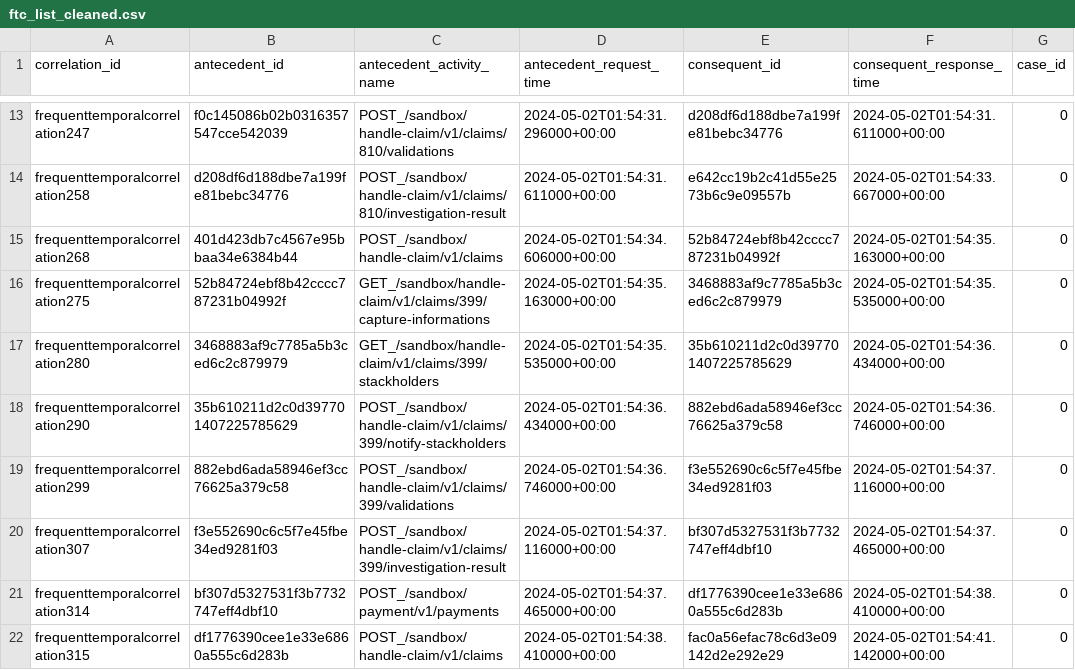
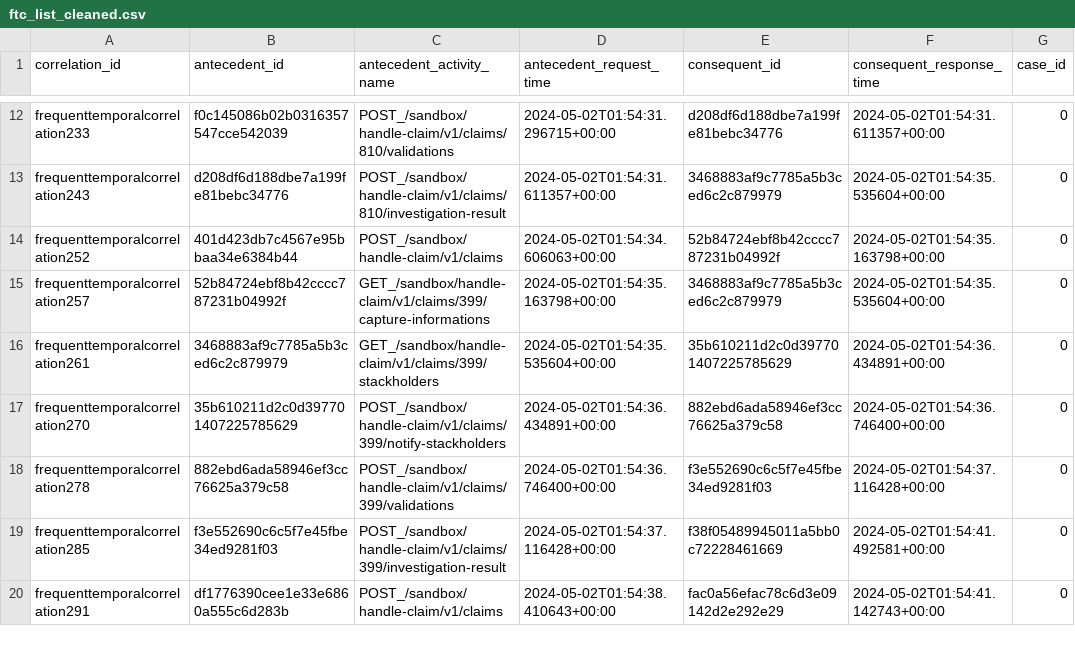
Before and after one commit to carlosguti1917/utad-ea-mining, a CSV file: temp/ftc_list_cleaned.csv, drawn as a sheet; only a part is shown, gaps mark what is left out; removed rows and columns are numbered as before the commit, all else as after; the diff covers the shown part only; the diff names each change by its address in the sheet, - before the commit and + after, or states it on an @@ line.

```diff
--- a/temp/ftc_list_cleaned.csv
+++ b/temp/ftc_list_cleaned.csv
-A12 (correlation_id): frequenttemporalcorrelation247
+A12 (correlation_id): frequenttemporalcorrelation233
-D12 (antecedent_request_time): 2024-05-02T01:54:31.296000+00:00
+D12 (antecedent_request_time): 2024-05-02T01:54:31.296715+00:00
-F12 (consequent_response_time): 2024-05-02T01:54:31.611000+00:00
+F12 (consequent_response_time): 2024-05-02T01:54:31.611357+00:00
-A13 (correlation_id): frequenttemporalcorrelation258
+A13 (correlation_id): frequenttemporalcorrelation243
-D13 (antecedent_request_time): 2024-05-02T01:54:31.611000+00:00
+D13 (antecedent_request_time): 2024-05-02T01:54:31.611357+00:00
-E13 (consequent_id): e642cc19b2c41d55e2573b6c9e09557b
+E13 (consequent_id): 3468883af9c7785a5b3ced6c2c879979
-F13 (consequent_response_time): 2024-05-02T01:54:33.667000+00:00
+F13 (consequent_response_time): 2024-05-02T01:54:35.535604+00:00
-A14 (correlation_id): frequenttemporalcorrelation268
+A14 (correlation_id): frequenttemporalcorrelation252
-D14 (antecedent_request_time): 2024-05-02T01:54:34.606000+00:00
+D14 (antecedent_request_time): 2024-05-02T01:54:34.606063+00:00
-F14 (consequent_response_time): 2024-05-02T01:54:35.163000+00:00
+F14 (consequent_response_time): 2024-05-02T01:54:35.163798+00:00
-A15 (correlation_id): frequenttemporalcorrelation275
+A15 (correlation_id): frequenttemporalcorrelation257
-D15 (antecedent_request_time): 2024-05-02T01:54:35.163000+00:00
+D15 (antecedent_request_time): 2024-05-02T01:54:35.163798+00:00
-F15 (consequent_response_time): 2024-05-02T01:54:35.535000+00:00
+F15 (consequent_response_time): 2024-05-02T01:54:35.535604+00:00
-A16 (correlation_id): frequenttemporalcorrelation280
+A16 (correlation_id): frequenttemporalcorrelation261
-D16 (antecedent_request_time): 2024-05-02T01:54:35.535000+00:00
+D16 (antecedent_request_time): 2024-05-02T01:54:35.535604+00:00
-F16 (consequent_response_time): 2024-05-02T01:54:36.434000+00:00
+F16 (consequent_response_time): 2024-05-02T01:54:36.434891+00:00
-A17 (correlation_id): frequenttemporalcorrelation290
+A17 (correlation_id): frequenttemporalcorrelation270
-D17 (antecedent_request_time): 2024-05-02T01:54:36.434000+00:00
+D17 (antecedent_request_time): 2024-05-02T01:54:36.434891+00:00
-F17 (consequent_response_time): 2024-05-02T01:54:36.746000+00:00
+F17 (consequent_response_time): 2024-05-02T01:54:36.746400+00:00
-A18 (correlation_id): frequenttemporalcorrelation299
+A18 (correlation_id): frequenttemporalcorrelation278
-D18 (antecedent_request_time): 2024-05-02T01:54:36.746000+00:00
+D18 (antecedent_request_time): 2024-05-02T01:54:36.746400+00:00
-F18 (consequent_response_time): 2024-05-02T01:54:37.116000+00:00
+F18 (consequent_response_time): 2024-05-02T01:54:37.116428+00:00
-A19 (correlation_id): frequenttemporalcorrelation307
+A19 (correlation_id): frequenttemporalcorrelation285
-D19 (antecedent_request_time): 2024-05-02T01:54:37.116000+00:00
+D19 (antecedent_request_time): 2024-05-02T01:54:37.116428+00:00
-E19 (consequent_id): bf307d5327531f3b7732747eff4dbf10
+E19 (consequent_id): f38f05489945011a5bb0c72228461669
-F19 (consequent_response_time): 2024-05-02T01:54:37.465000+00:00
+F19 (consequent_response_time): 2024-05-02T01:54:41.492581+00:00
-row 21: frequenttemporalcorrelation314 | bf307d5327531f3b7732747eff4dbf10 | POST_/sandbox/payment/v1/payments | 2024-05-02T01:54:37.465000+00:00 | df1776390cee1e33e6860a555c6d283b | 2024-05-02T01:54:38.410000+00:00 | 0
-A20 (correlation_id): frequenttemporalcorrelation315
+A20 (correlation_id): frequenttemporalcorrelation291
-D20 (antecedent_request_time): 2024-05-02T01:54:38.410000+00:00
+D20 (antecedent_request_time): 2024-05-02T01:54:38.410643+00:00
-F20 (consequent_response_time): 2024-05-02T01:54:41.142000+00:00
+F20 (consequent_response_time): 2024-05-02T01:54:41.142743+00:00
```
Also changed, not shown: 2 removed rows and 61 edited cells elsewhere in this file, 35 other files.
